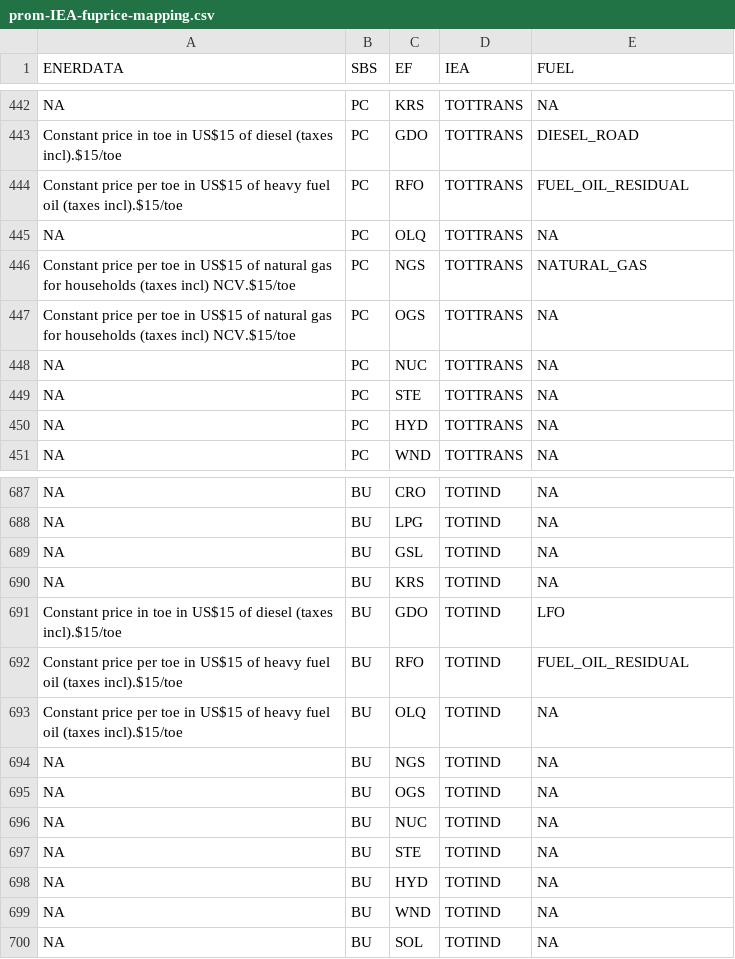
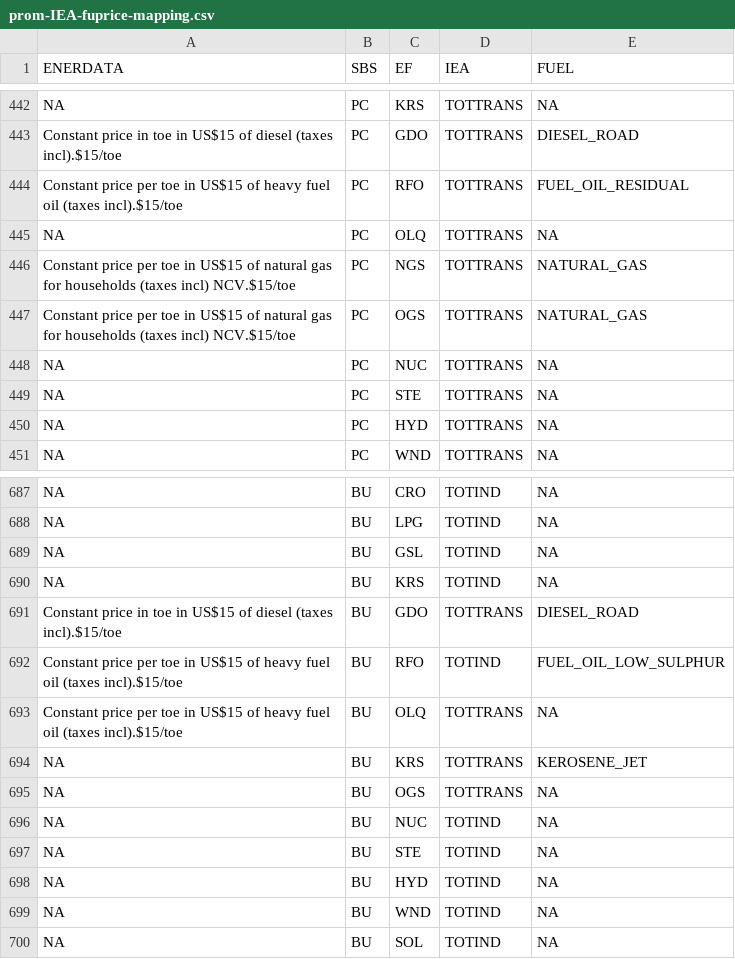
Before and after one commit to e3modelling/mrprom, a CSV file: inst/extdata/sectoral/prom-IEA-fuprice-mapping.csv, drawn as a sheet; only a part is shown, gaps mark what is left out.

Commit message:
Remove hydrogen fron fuel mapping; Fix own energy ratio; Add TH2 to bunkers

```diff
--- a/inst/extdata/sectoral/prom-IEA-fuprice-mapping.csv
+++ b/inst/extdata/sectoral/prom-IEA-fuprice-mapping.csv
@@ -446,3 +446,3 @@ NA,PC,OLQ,TOTTRANS,NA
 Constant price per toe in US$15 of natural gas for households (taxes incl) NCV.$15/toe,PC,NGS,TOTTRANS,NATURAL_GAS
-Constant price per toe in US$15 of natural gas for households (taxes incl) NCV.$15/toe,PC,OGS,TOTTRANS,NA
+Constant price per toe in US$15 of natural gas for households (taxes incl) NCV.$15/toe,PC,OGS,TOTTRANS,NATURAL_GAS
 NA,PC,NUC,TOTTRANS,NA
@@ -690,7 +690,7 @@ NA,BU,GSL,TOTIND,NA
 NA,BU,KRS,TOTIND,NA
-Constant price in toe in US$15 of diesel (taxes incl).$15/toe,BU,GDO,TOTIND,LFO
-Constant price per toe in US$15 of heavy fuel oil (taxes incl).$15/toe,BU,RFO,TOTIND,FUEL_OIL_RESIDUAL
-Constant price per toe in US$15 of heavy fuel oil (taxes incl).$15/toe,BU,OLQ,TOTIND,NA
-NA,BU,NGS,TOTIND,NA
-NA,BU,OGS,TOTIND,NA
+Constant price in toe in US$15 of diesel (taxes incl).$15/toe,BU,GDO,TOTTRANS,DIESEL_ROAD
+Constant price per toe in US$15 of heavy fuel oil (taxes incl).$15/toe,BU,RFO,TOTIND,FUEL_OIL_LOW_SULPHUR
+Constant price per toe in US$15 of heavy fuel oil (taxes incl).$15/toe,BU,OLQ,TOTTRANS,NA
+NA,BU,KRS,TOTTRANS,KEROSENE_JET
+NA,BU,OGS,TOTTRANS,NA
 NA,BU,NUC,TOTIND,NA
```
Also changed, not shown: inst/extdata/blabla_export/SECTTECH.csv, inst/extdata/sectoral/iea-transfProcess-mapping.csv, 5 other files.
